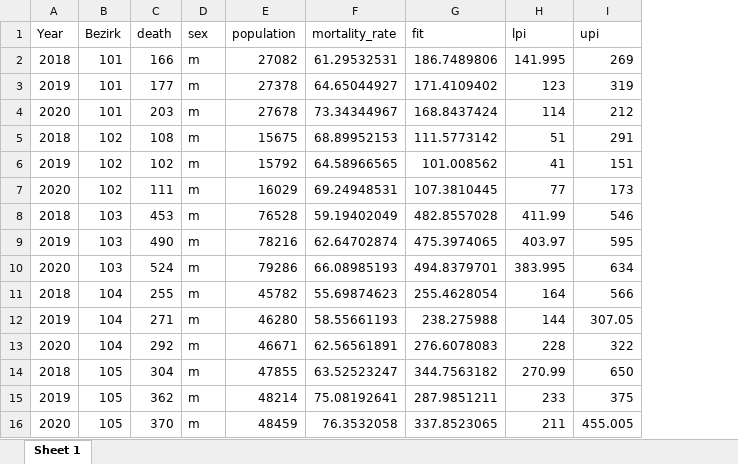
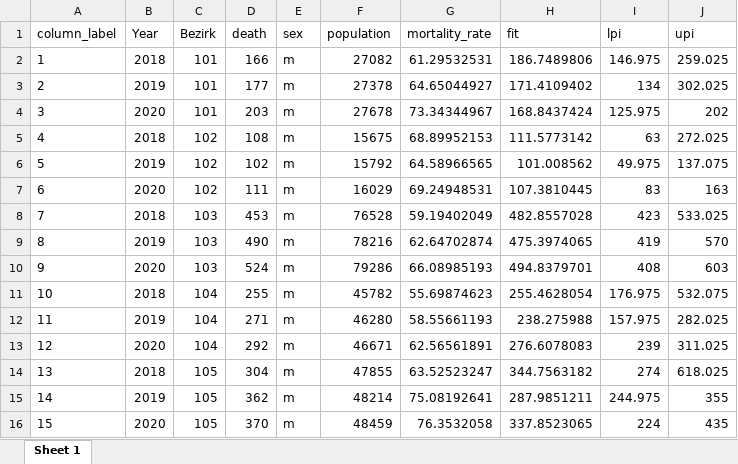
Before and after one commit to KaMatthes/UZH_UniGe_Past_Pandemics, an Excel workbook: data/expected_death_m_2020.xlsx, sheet Sheet 1, drawn as a sheet; only a part is shown; values as stored, in another font and other column widths than the file's, no borders; addresses are those after the commit; the diff covers the shown part only; the diff names each change by its address in the sheet, - before the commit and + after, or states it on an @@ line.

Commit message:
data added

```diff
--- a/data/expected_death_m_2020.xlsx (sheet Sheet 1)
+++ b/data/expected_death_m_2020.xlsx (sheet Sheet 1)
+column A (column_label), rows 2-16: 1 | 2 | 3 | 4 | 5 | 6 | 7 | 8 | 9 | 10 | 11 | 12 | 13 | 14 | 15
-I2 (lpi): 141.995
+I2 (lpi): 146.975
-J2 (upi): 269
+J2 (upi): 259.025
-I3 (lpi): 123
+I3 (lpi): 134
-J3 (upi): 319
+J3 (upi): 302.025
-I4 (lpi): 114
+I4 (lpi): 125.975
-J4 (upi): 212
+J4 (upi): 202
-I5 (lpi): 51
+I5 (lpi): 63
-J5 (upi): 291
+J5 (upi): 272.025
-I6 (lpi): 41
+I6 (lpi): 49.975
-J6 (upi): 151
+J6 (upi): 137.075
-I7 (lpi): 77
+I7 (lpi): 83
-J7 (upi): 173
+J7 (upi): 163
-I8 (lpi): 411.99
+I8 (lpi): 423
-J8 (upi): 546
+J8 (upi): 533.025
-I9 (lpi): 403.97
+I9 (lpi): 419
-J9 (upi): 595
+J9 (upi): 570
-I10 (lpi): 383.995
+I10 (lpi): 408
-J10 (upi): 634
+J10 (upi): 603
-I11 (lpi): 164
+I11 (lpi): 176.975
-J11 (upi): 566
+J11 (upi): 532.075
-I12 (lpi): 144
+I12 (lpi): 157.975
-J12 (upi): 307.05
+J12 (upi): 282.025
-I13 (lpi): 228
+I13 (lpi): 239
-J13 (upi): 322
+J13 (upi): 311.025
-I14 (lpi): 270.99
+I14 (lpi): 274
-J14 (upi): 650
+J14 (upi): 618.025
-I15 (lpi): 233
+I15 (lpi): 244.975
-J15 (upi): 375
+J15 (upi): 355
-I16 (lpi): 211
+I16 (lpi): 224
-J16 (upi): 455.005
+J16 (upi): 435
```
Also changed, not shown: 743 edited cells elsewhere in this sheet, 5 other files.
